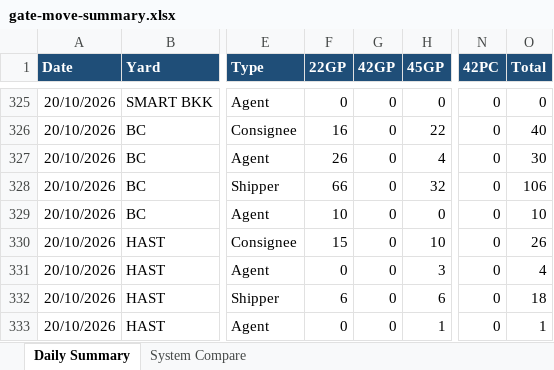
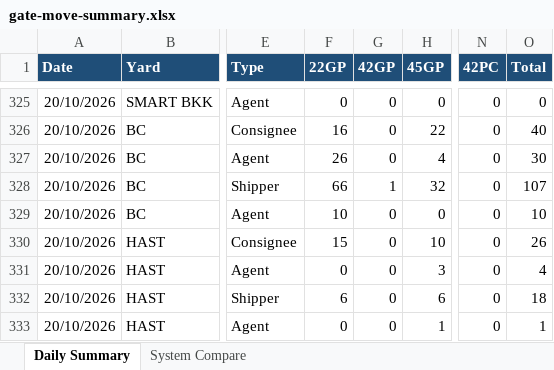
Before and after one commit to sirichai1265/ha-gate-move, an Excel workbook: docs/gate-move-summary.xlsx, sheet Daily Summary, drawn as a sheet; only a part is shown, gaps mark what is left out; values as stored, in another font and other column widths than the file's, no borders; the diff names each change by its address in the sheet, - before the commit and + after, or states it on an @@ line.

```diff
--- a/docs/gate-move-summary.xlsx (sheet Daily Summary)
+++ b/docs/gate-move-summary.xlsx (sheet Daily Summary)
-G328 (42GP): 0
+G328 (42GP): 1
-O328 (Total): 106
+O328 (Total): 107
```
Also changed, not shown: sheet System Compare, 1 other file.
